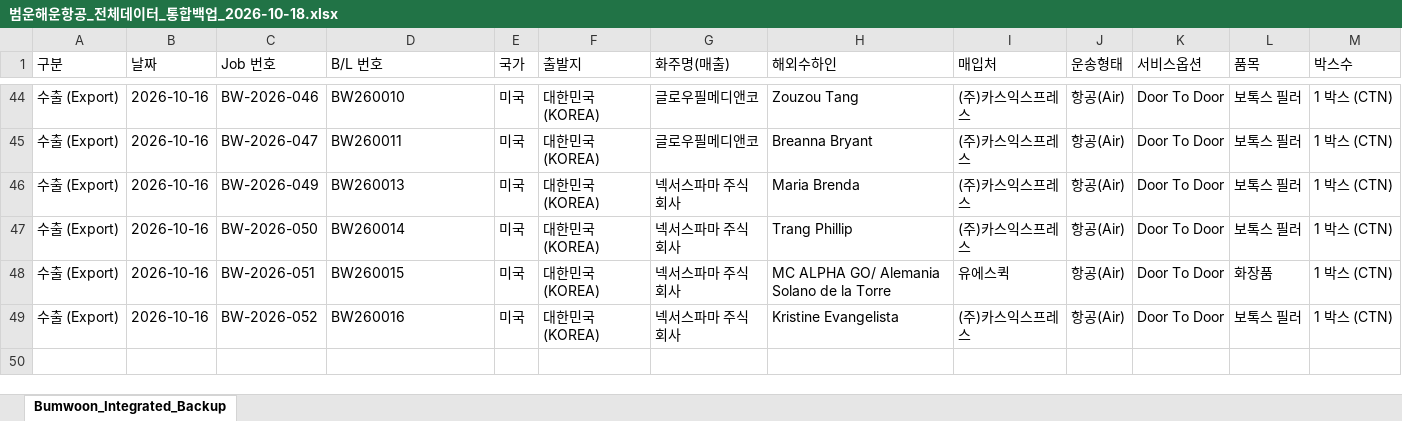
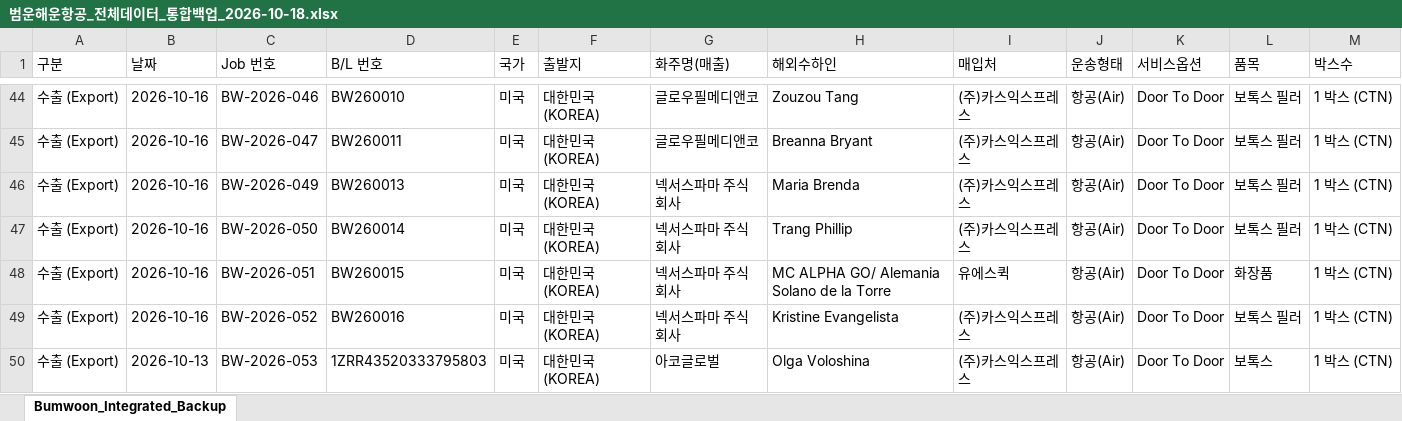
Before and after one commit to bumwoon/logics-app, an Excel workbook: 범운해운항공_전체데이터_통합백업_2026-10-18.xlsx, sheet Bumwoon_Integrated_Backup, drawn as a sheet; only a part is shown, gaps mark what is left out; values as stored, in another font and other column widths than the file's, no borders; rows hold the shown columns only; the diff names each change by its address in the sheet, - before the commit and + after, or states it on an @@ line.

Commit message:
Add files via upload

```diff
--- a/범운해운항공_전체데이터_통합백업_2026-10-18.xlsx (sheet Bumwoon_Integrated_Backup)
+++ b/범운해운항공_전체데이터_통합백업_2026-10-18.xlsx (sheet Bumwoon_Integrated_Backup)
+row 50: 수출 (Export) | 2026-10-13 | BW-2026-053 | 1ZRR43520333795803 | 미국 | 대한민국 (KOREA) | 아코글로벌 | Olga Voloshina | (주)카스익스프레스 | 항공(Air) | Door To Door | 보톡스 | 1 박스 (CTN)
```
